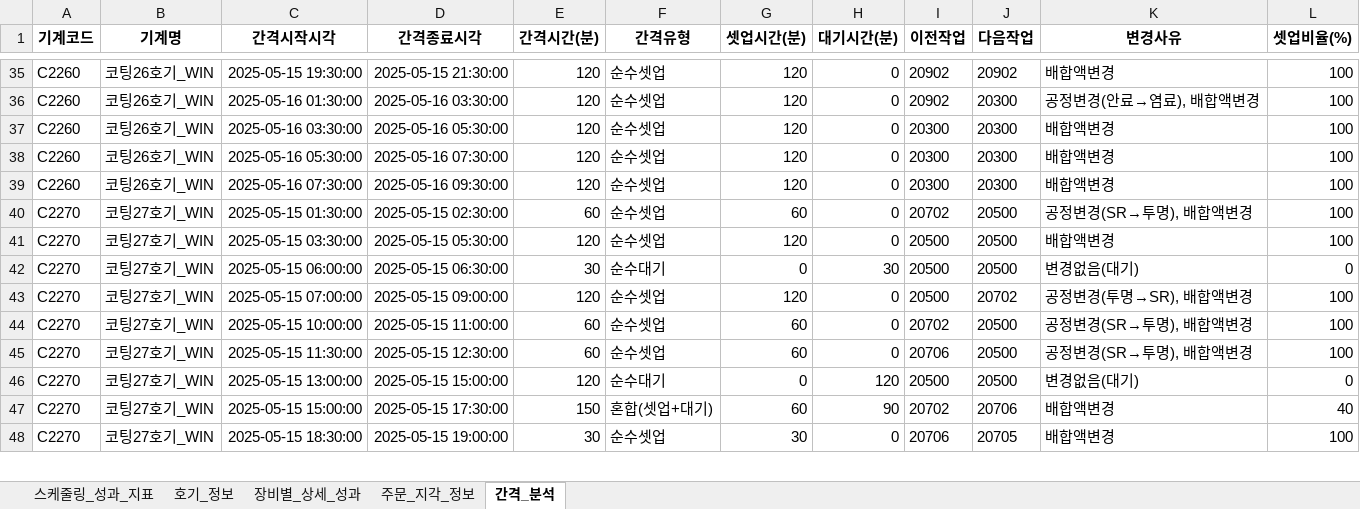
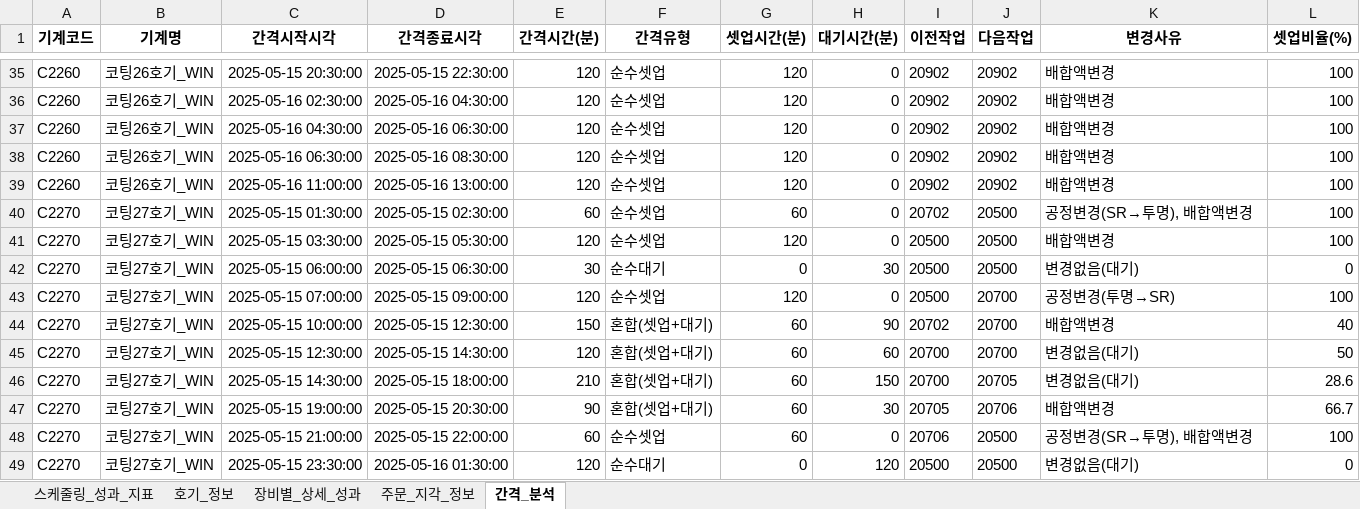
Before and after one commit to Sohyun-B/production-scheduling-system, an Excel workbook: python_engine/data/output/0829 스케줄링결과.xlsx, sheet 간격_분석, drawn as a sheet; only a part is shown, gaps mark what is left out; values as stored, in another font and other column widths than the file's, no borders; removed rows and columns are numbered as before the commit, all else as after; the diff covers the shown part only; the diff names each change by its address in the sheet, - before the commit and + after, or states it on an @@ line.

```diff
--- a/python_engine/data/output/0829 스케줄링결과.xlsx (sheet 간격_분석)
+++ b/python_engine/data/output/0829 스케줄링결과.xlsx (sheet 간격_분석)
-C35 (간격시작시각): 2025-05-15 19:30:00
+C35 (간격시작시각): 2025-05-15 20:30:00
-D35 (간격종료시각): 2025-05-15 21:30:00
+D35 (간격종료시각): 2025-05-15 22:30:00
-C36 (간격시작시각): 2025-05-16 01:30:00
+C36 (간격시작시각): 2025-05-16 02:30:00
-D36 (간격종료시각): 2025-05-16 03:30:00
+D36 (간격종료시각): 2025-05-16 04:30:00
-J36:J39 (다음작업): 20300
+J36:J39 (다음작업): 20902
-K36 (변경사유): 공정변경(안료→염료), 배합액변경
+K36 (변경사유): 배합액변경
-C37 (간격시작시각): 2025-05-16 03:30:00
+C37 (간격시작시각): 2025-05-16 04:30:00
-D37 (간격종료시각): 2025-05-16 05:30:00
+D37 (간격종료시각): 2025-05-16 06:30:00
-I37:I39 (이전작업): 20300
+I37:I39 (이전작업): 20902
-C38 (간격시작시각): 2025-05-16 05:30:00
+C38 (간격시작시각): 2025-05-16 06:30:00
-D38 (간격종료시각): 2025-05-16 07:30:00
+D38 (간격종료시각): 2025-05-16 08:30:00
-C39 (간격시작시각): 2025-05-16 07:30:00
+C39 (간격시작시각): 2025-05-16 11:00:00
-D39 (간격종료시각): 2025-05-16 09:30:00
+D39 (간격종료시각): 2025-05-16 13:00:00
-J43 (다음작업): 20702
+J43 (다음작업): 20700
-K43 (변경사유): 공정변경(투명→SR), 배합액변경
+K43 (변경사유): 공정변경(투명→SR)
-D44 (간격종료시각): 2025-05-15 11:00:00
+D44 (간격종료시각): 2025-05-15 12:30:00
-E44 (간격시간(분)): 60
+E44 (간격시간(분)): 150
-F44 (간격유형): 순수셋업
+F44 (간격유형): 혼합(셋업+대기)
-H44 (대기시간(분)): 0
+H44 (대기시간(분)): 90
-J44 (다음작업): 20500
+J44 (다음작업): 20700
-K44 (변경사유): 공정변경(SR→투명), 배합액변경
+K44 (변경사유): 배합액변경
-L44 (셋업비율(%)): 100
+L44 (셋업비율(%)): 40
+row 45: C2270 | 코팅27호기_WIN | 2025-05-15 12:30:00 | 2025-05-15 14:30:00 | 120 | 혼합(셋업+대기) | 60 | 60 | 20700 | 20700 | 변경없음(대기) | 50
+row 46: C2270 | 코팅27호기_WIN | 2025-05-15 14:30:00 | 2025-05-15 18:00:00 | 210 | 혼합(셋업+대기) | 60 | 150 | 20700 | 20705 | 변경없음(대기) | 28.6
+row 47: C2270 | 코팅27호기_WIN | 2025-05-15 19:00:00 | 2025-05-15 20:30:00 | 90 | 혼합(셋업+대기) | 60 | 30 | 20705 | 20706 | 배합액변경 | 66.7
-C48 (간격시작시각): 2025-05-15 11:30:00
+C48 (간격시작시각): 2025-05-15 21:00:00
-D48 (간격종료시각): 2025-05-15 12:30:00
+D48 (간격종료시각): 2025-05-15 22:00:00
-C49 (간격시작시각): 2025-05-15 13:00:00
+C49 (간격시작시각): 2025-05-15 23:30:00
-D49 (간격종료시각): 2025-05-15 15:00:00
+D49 (간격종료시각): 2025-05-16 01:30:00
-row 47: C2270 | 코팅27호기_WIN | 2025-05-15 15:00:00 | 2025-05-15 17:30:00 | 150 | 혼합(셋업+대기) | 60 | 90 | 20702 | 20706 | 배합액변경 | 40
-row 48: C2270 | 코팅27호기_WIN | 2025-05-15 18:30:00 | 2025-05-15 19:00:00 | 30 | 순수셋업 | 30 | 0 | 20706 | 20705 | 배합액변경 | 100
```
Also changed, not shown: 2 added rows, 2 removed rows and 111 edited cells elsewhere in this sheet, sheet 호기_정보, sheet 장비별_상세_성과, sheet 주문_지각_정보, sheet 스케줄링_성과_지표, python_engine/data/input/python_input.xlsx, python_engine/data/output/result.xlsx, 24 other files.
